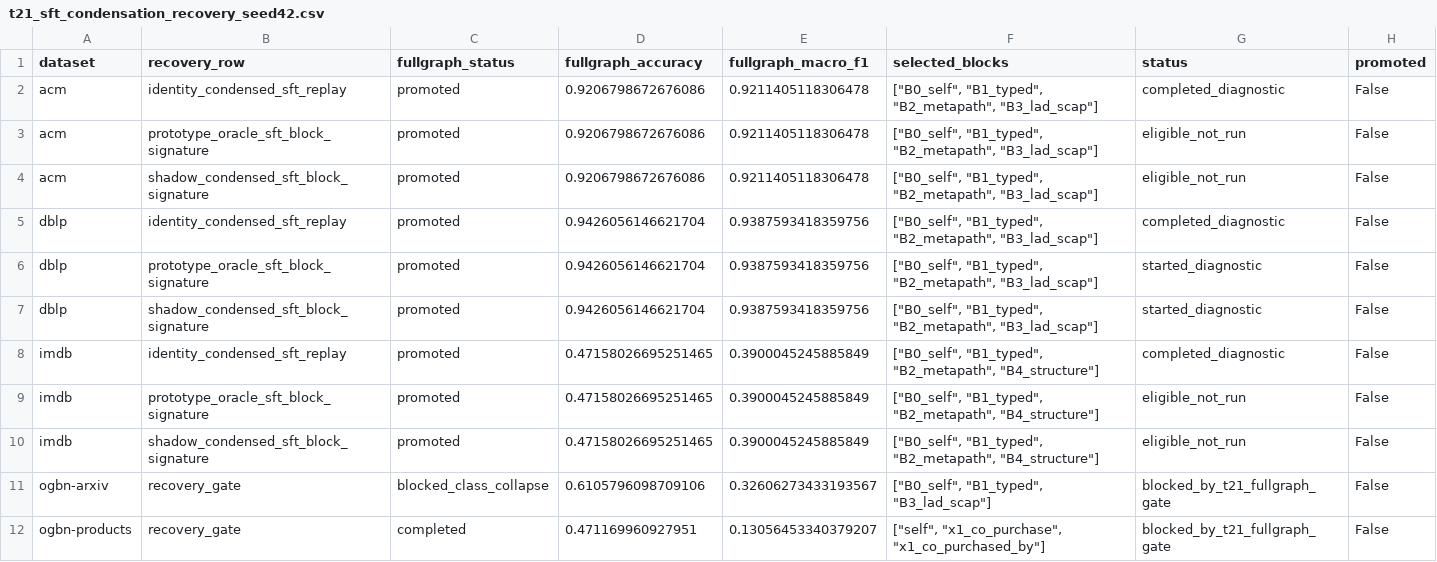
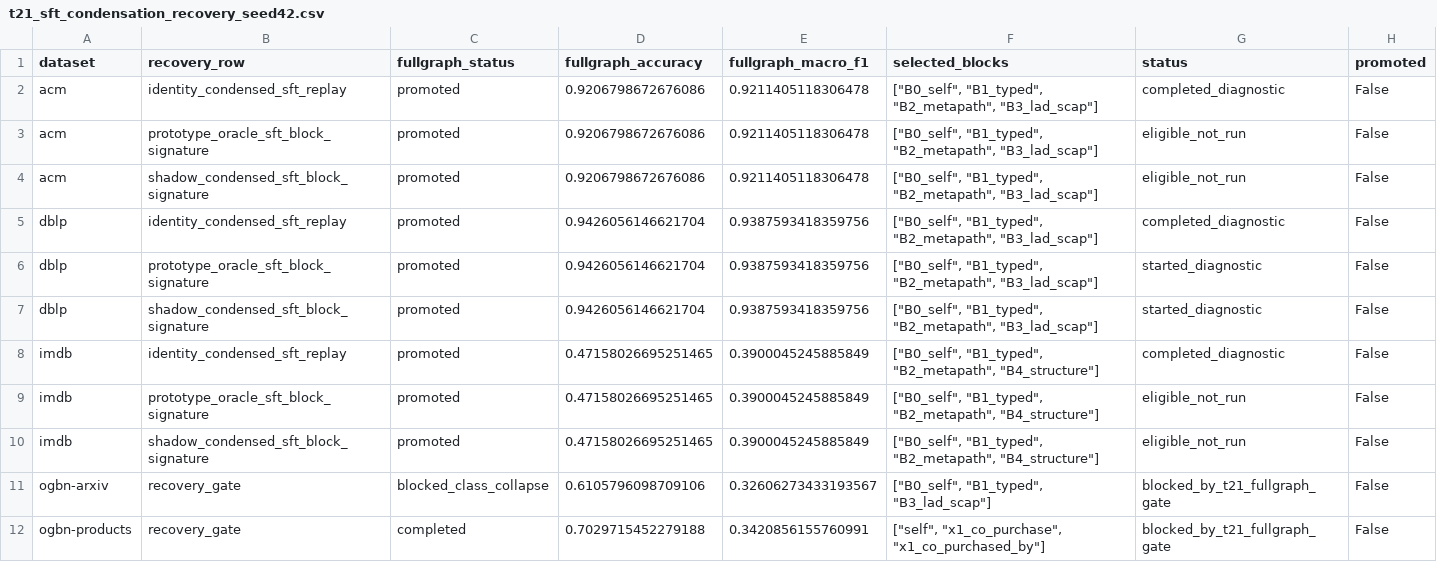
Before and after one commit to whutlian/SHADOW, a CSV file: experiments/tables/t21_sft_condensation_recovery_seed42.csv, drawn as a sheet; only a part is shown; the diff names each change by its address in the sheet, - before the commit and + after, or states it on an @@ line.

```diff
--- a/experiments/tables/t21_sft_condensation_recovery_seed42.csv
+++ b/experiments/tables/t21_sft_condensation_recovery_seed42.csv
-D12 (fullgraph_accuracy): 0.471169960927951
+D12 (fullgraph_accuracy): 0.7029715452279188
-E12 (fullgraph_macro_f1): 0.13056453340379207
+E12 (fullgraph_macro_f1): 0.3420856155760991
```
Also changed, not shown: experiments/tables/t21_products_full_execution_seed42.csv, experiments/tables/t21_sft_fullgraph_seed42.csv, 39 other files.
